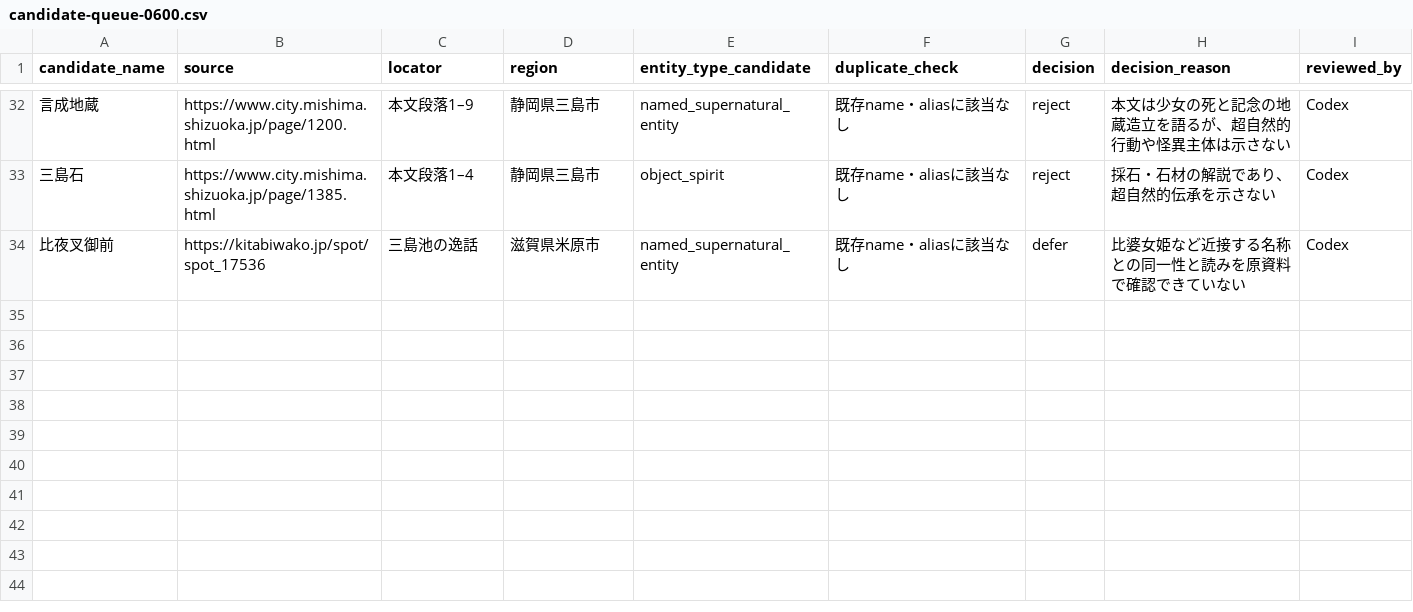
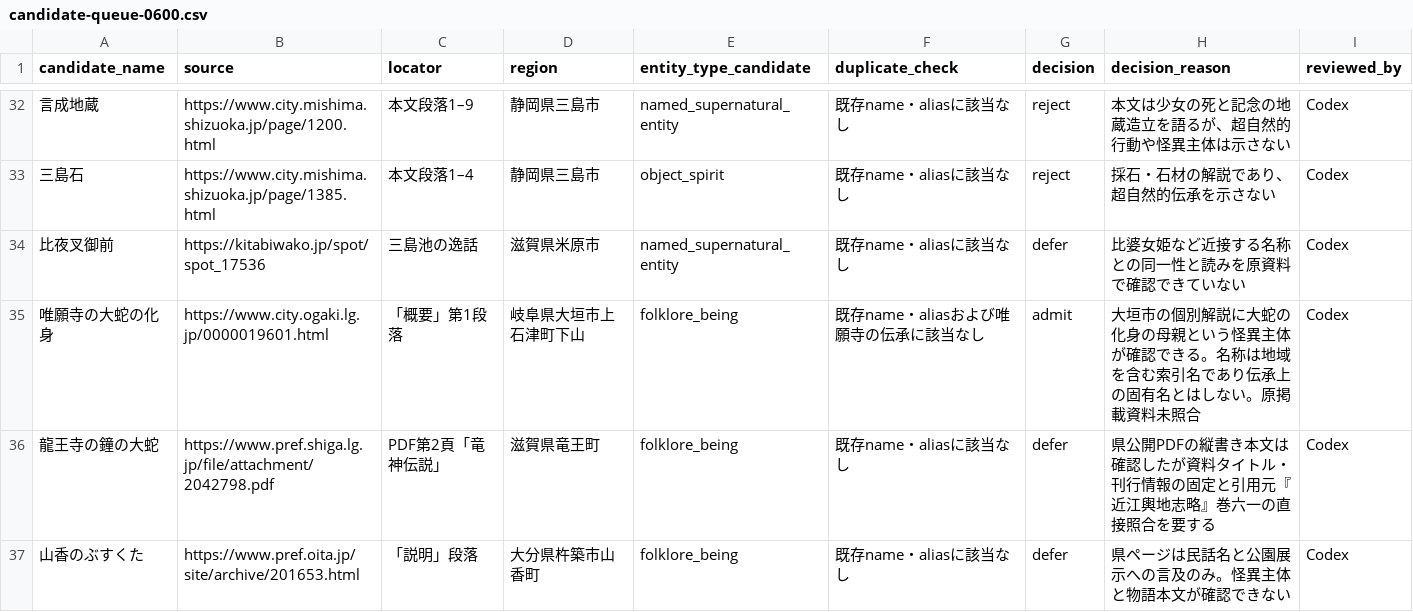
Before and after one commit to Anko-romochi/japan-yokai-index, a CSV file: research/long-run-1000/candidate-queue-0600.csv, drawn as a sheet; only a part is shown, gaps mark what is left out; the diff names each change by its address in the sheet, - before the commit and + after, or states it on an @@ line.

```diff
--- a/research/long-run-1000/candidate-queue-0600.csv
+++ b/research/long-run-1000/candidate-queue-0600.csv
+row 35: 唯願寺の大蛇の化身 | https://www.city.ogaki.lg.jp/0000019601.html | 「概要」第1段落 | 岐阜県大垣市上石津町下山 | folklore_being | 既存name・aliasおよび唯願寺の伝承に該当なし | admit | 大垣市の個別解説に大蛇の化身の母親という怪異主体が確認できる。名称は地域を含む索引名であり伝承上の固有名とはしない。原掲載資料未照合 | Codex
+row 36: 龍王寺の鐘の大蛇 | https://www.pref.shiga.lg.jp/file/attachment/2042798.pdf | PDF第2頁「竜神伝説」 | 滋賀県竜王町 | folklore_being | 既存name・aliasに該当なし | defer | 県公開PDFの縦書き本文は確認したが資料タイトル・刊行情報の固定と引用元『近江輿地志略』巻六一の直接照合を要する | Codex
+row 37: 山香のぶすくた | https://www.pref.oita.jp/site/archive/201653.html | 「説明」段落 | 大分県杵築市山香町 | folklore_being | 既存name・aliasに該当なし | defer | 県ページは民話名と公園展示への言及のみ。怪異主体と物語本文が確認できない | Codex
```
Also changed, not shown: 3 other files.
